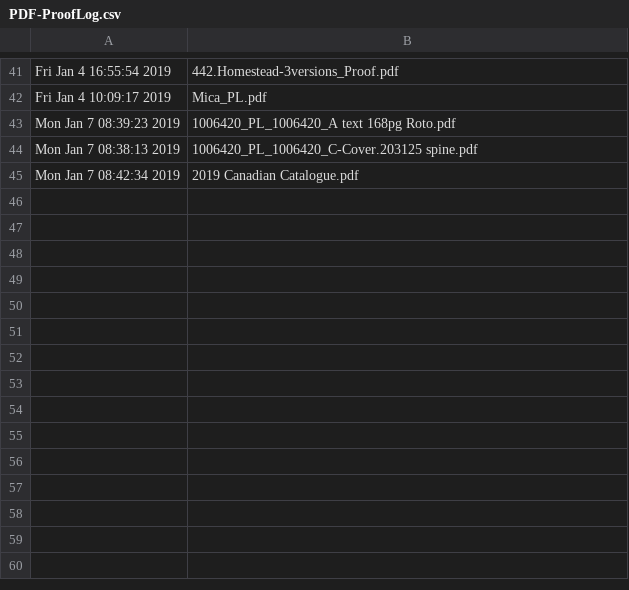
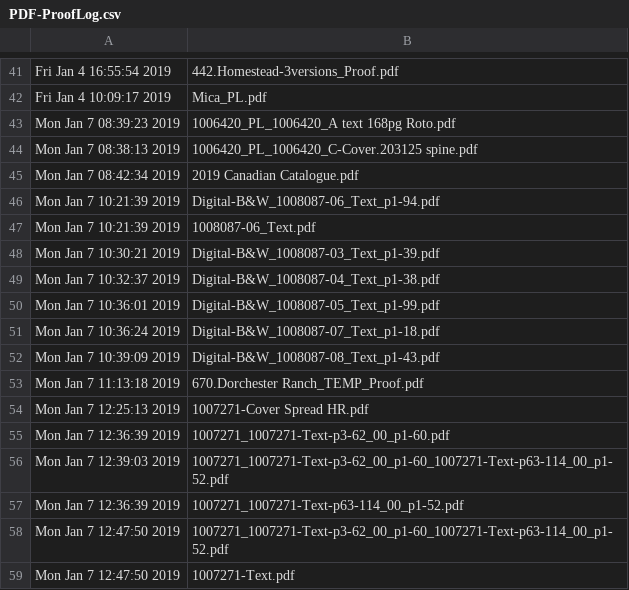
Before and after one commit to McFunston/JDFTools, a CSV file: PythonScheduleTools/PDF-ProofLog.csv, drawn as a sheet; only a part is shown, gaps mark what is left out; the diff names each change by its address in the sheet, - before the commit and + after, or states it on an @@ line.

```diff
--- a/PythonScheduleTools/PDF-ProofLog.csv
+++ b/PythonScheduleTools/PDF-ProofLog.csv
+row 46: Mon Jan 7 10:21:39 2019 | Digital-B&W_1008087-06_Text_p1-94.pdf
+row 47: Mon Jan 7 10:21:39 2019 | 1008087-06_Text.pdf
+row 48: Mon Jan 7 10:30:21 2019 | Digital-B&W_1008087-03_Text_p1-39.pdf
+row 49: Mon Jan 7 10:32:37 2019 | Digital-B&W_1008087-04_Text_p1-38.pdf
+row 50: Mon Jan 7 10:36:01 2019 | Digital-B&W_1008087-05_Text_p1-99.pdf
+row 51: Mon Jan 7 10:36:24 2019 | Digital-B&W_1008087-07_Text_p1-18.pdf
+row 52: Mon Jan 7 10:39:09 2019 | Digital-B&W_1008087-08_Text_p1-43.pdf
+row 53: Mon Jan 7 11:13:18 2019 | 670.Dorchester Ranch_TEMP_Proof.pdf
+row 54: Mon Jan 7 12:25:13 2019 | 1007271-Cover Spread HR.pdf
+row 55: Mon Jan 7 12:36:39 2019 | 1007271_1007271-Text-p3-62_00_p1-60.pdf
+row 56: Mon Jan 7 12:39:03 2019 | 1007271_1007271-Text-p3-62_00_p1-60_1007271-Text-p63-114_00_p1-52.pdf
+row 57: Mon Jan 7 12:36:39 2019 | 1007271_1007271-Text-p63-114_00_p1-52.pdf
+row 58: Mon Jan 7 12:47:50 2019 | 1007271_1007271-Text-p3-62_00_p1-60_1007271-Text-p63-114_00_p1-52.pdf
+row 59: Mon Jan 7 12:47:50 2019 | 1007271-Text.pdf
```
Also changed, not shown: PythonScheduleTools/ProofLog.csv, 4 other files.
